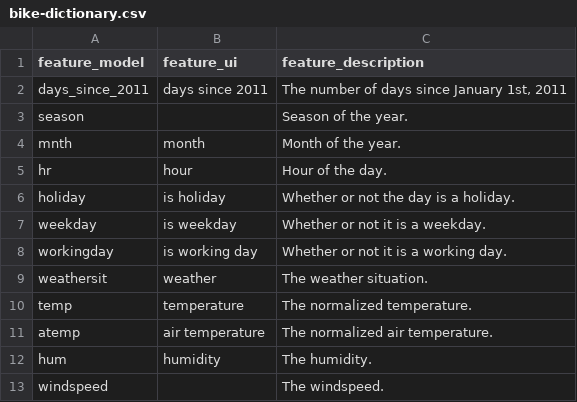
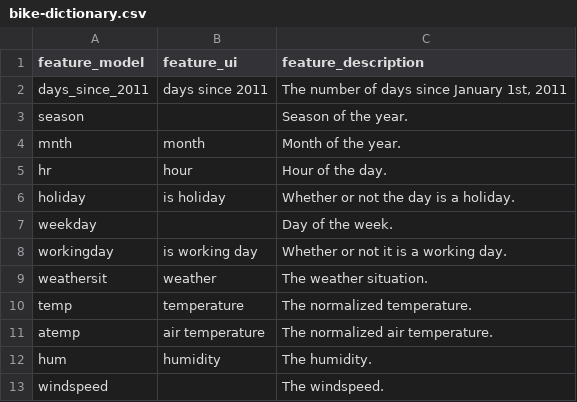
Before and after one commit to DanielKerrigan/Monomoy, a CSV file: examples/bike-dictionary.csv, drawn as a sheet.

```diff
--- a/examples/bike-dictionary.csv
+++ b/examples/bike-dictionary.csv
@@ -6,3 +6,3 @@ hr,hour,Hour of the day.
 holiday,is holiday,Whether or not the day is a holiday.
-weekday,is weekday,Whether or not it is a weekday.
+weekday,,Day of the week.
 workingday,is working day,Whether or not it is a working day.
```
Also changed, not shown: 24 other files.
